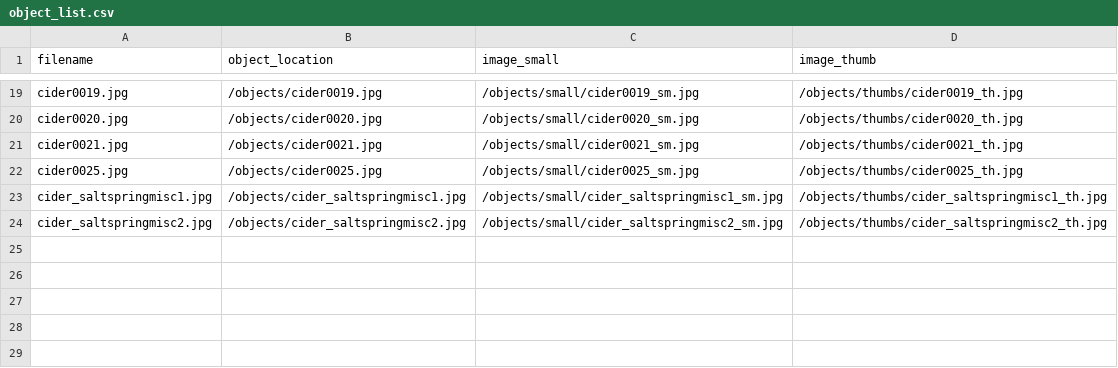
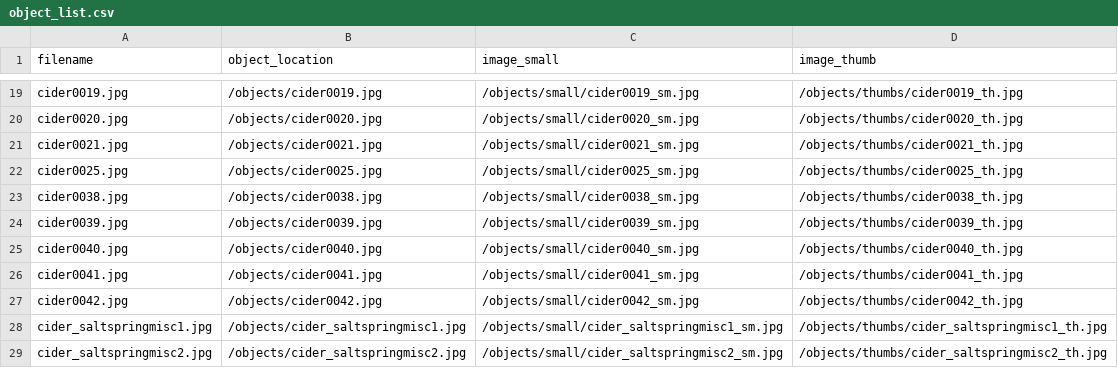
Before and after one commit to dgtracy/dantriesciders, a CSV file: objects/object_list.csv, drawn as a sheet; only a part is shown, gaps mark what is left out.

```diff
--- a/objects/object_list.csv
+++ b/objects/object_list.csv
@@ -22,2 +22,7 @@ cider0021.jpg,/objects/cider0021.jpg,/objects/small/cider0021_sm.jpg,/objects/th
 cider0025.jpg,/objects/cider0025.jpg,/objects/small/cider0025_sm.jpg,/objects/thumbs/cider0025_th.jpg
+cider0038.jpg,/objects/cider0038.jpg,/objects/small/cider0038_sm.jpg,/objects/thumbs/cider0038_th.jpg
+cider0039.jpg,/objects/cider0039.jpg,/objects/small/cider0039_sm.jpg,/objects/thumbs/cider0039_th.jpg
+cider0040.jpg,/objects/cider0040.jpg,/objects/small/cider0040_sm.jpg,/objects/thumbs/cider0040_th.jpg
+cider0041.jpg,/objects/cider0041.jpg,/objects/small/cider0041_sm.jpg,/objects/thumbs/cider0041_th.jpg
+cider0042.jpg,/objects/cider0042.jpg,/objects/small/cider0042_sm.jpg,/objects/thumbs/cider0042_th.jpg
 cider_saltspringmisc1.jpg,/objects/cider_saltspringmisc1.jpg,/objects/small/cider_saltspringmisc1_sm.jpg,/objects/thumbs/cider_saltspringmisc1_th.jpg
```
Also changed, not shown: _data/dantriesciders.csv, 15 other files.
